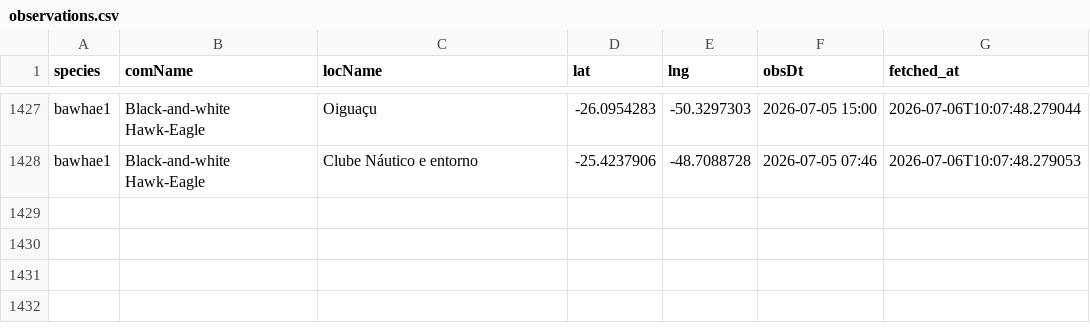
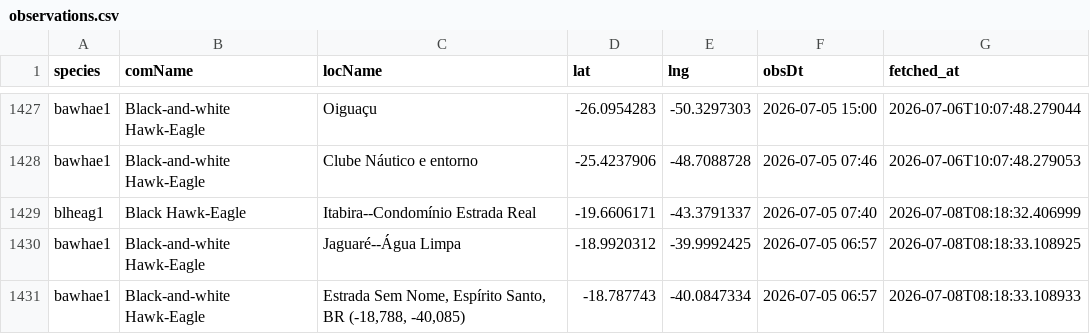
Before and after one commit to LucasEmerickTorrezani/ebird-aguias-de-penacho-dashboard, a CSV file: data/observations.csv, drawn as a sheet; only a part is shown, gaps mark what is left out; the diff names each change by its address in the sheet, - before the commit and + after, or states it on an @@ line.

```diff
--- a/data/observations.csv
+++ b/data/observations.csv
+row 1429: blheag1 | Black Hawk-Eagle | Itabira--Condomínio Estrada Real | -19.6606171 | -43.3791337 | 2026-07-05 07:40 | 2026-07-08T08:18:32.406999
+row 1430: bawhae1 | Black-and-white Hawk-Eagle | Jaguaré--Água Limpa | -18.9920312 | -39.9992425 | 2026-07-05 06:57 | 2026-07-08T08:18:33.108925
+row 1431: bawhae1 | Black-and-white Hawk-Eagle | Estrada Sem Nome, Espírito Santo, BR (-18,788, -40,085) | -18.787743 | -40.0847334 | 2026-07-05 06:57 | 2026-07-08T08:18:33.108933
```
